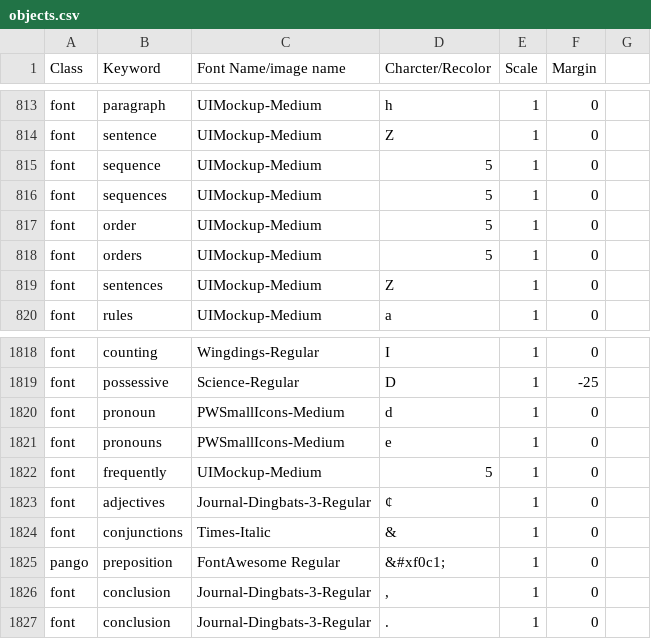
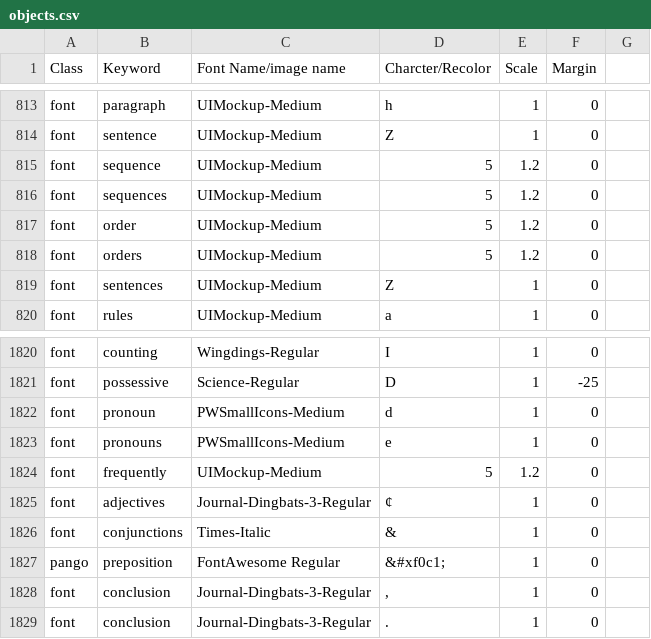
Before and after one commit to aditya-agarkar/snapmagick, a CSV file: MetaData/objects.csv, drawn as a sheet; only a part is shown, gaps mark what is left out; the diff covers the shown part only.

```diff
--- a/MetaData/objects.csv
+++ b/MetaData/objects.csv
@@ -814,6 +814,6 @@ font,paragraph,UIMockup-Medium,h,1,0,
 font,sentence,UIMockup-Medium,Z,1,0,
-font,sequence,UIMockup-Medium,5,1,0,
-font,sequences,UIMockup-Medium,5,1,0,
-font,order,UIMockup-Medium,5,1,0,
-font,orders,UIMockup-Medium,5,1,0,
+font,sequence,UIMockup-Medium,5,1.2,0,
+font,sequences,UIMockup-Medium,5,1.2,0,
+font,order,UIMockup-Medium,5,1.2,0,
+font,orders,UIMockup-Medium,5,1.2,0,
 font,sentences,UIMockup-Medium,Z,1,0,
@@ -1821,3 +1823,3 @@ font,pronoun,PWSmallIcons-Medium,d,1,0,
 font,pronouns,PWSmallIcons-Medium,e,1,0,
-font,frequently,UIMockup-Medium,5,1,0,
+font,frequently,UIMockup-Medium,5,1.2,0,
 font,adjectives,Journal-Dingbats-3-Regular,¢,1,0,
```
Also changed, not shown: 2 added rows and 12 edited cells elsewhere in this file, 1 other file.
